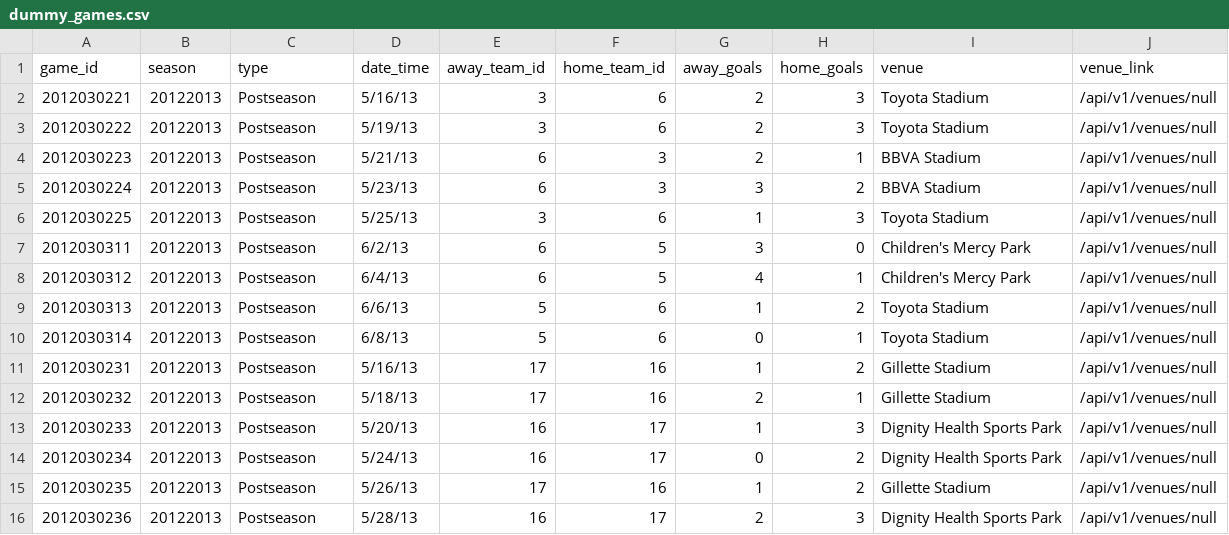
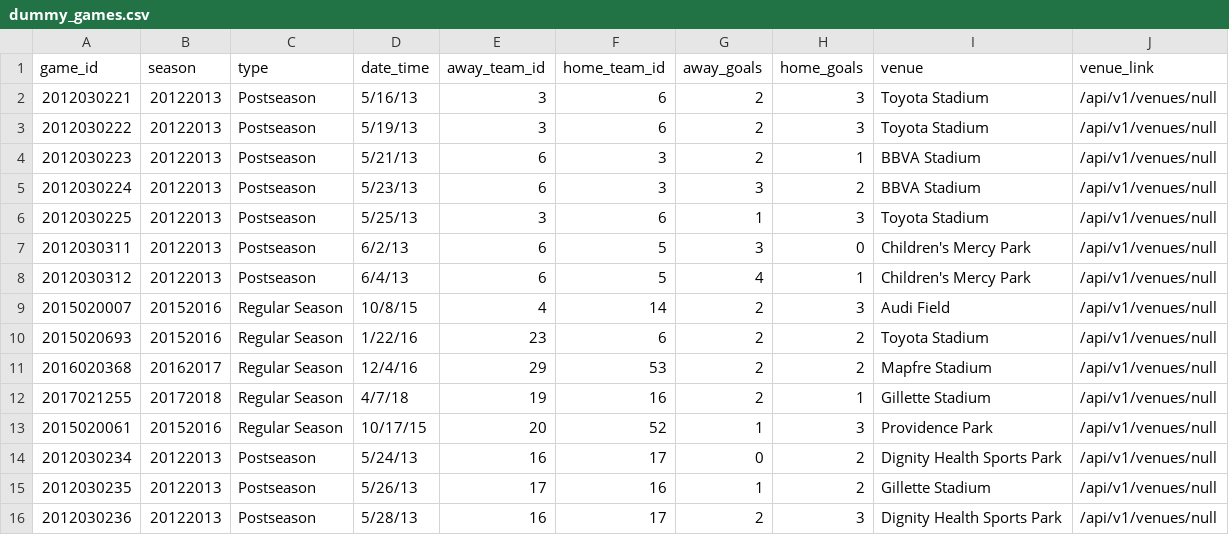
Before and after one commit to turingschool-examples/futbol, a CSV file: dummy_data/dummy_games.csv, drawn as a sheet.

Commit message:
Add sampled data from multiple parts of original files

```diff
--- a/dummy_data/dummy_games.csv
+++ b/dummy_data/dummy_games.csv
@@ -8,7 +8,7 @@ game_id,season,type,date_time,away_team_id,home_team_id,away_goals,home_goals,ve
 2012030312,20122013,Postseason,6/4/13,6,5,4,1,Children's Mercy Park,/api/v1/venues/null
-2012030313,20122013,Postseason,6/6/13,5,6,1,2,Toyota Stadium,/api/v1/venues/null
-2012030314,20122013,Postseason,6/8/13,5,6,0,1,Toyota Stadium,/api/v1/venues/null
-2012030231,20122013,Postseason,5/16/13,17,16,1,2,Gillette Stadium,/api/v1/venues/null
-2012030232,20122013,Postseason,5/18/13,17,16,2,1,Gillette Stadium,/api/v1/venues/null
-2012030233,20122013,Postseason,5/20/13,16,17,1,3,Dignity Health Sports Park,/api/v1/venues/null
+2015020007,20152016,Regular Season,10/8/15,4,14,2,3,Audi Field,/api/v1/venues/null
+2015020693,20152016,Regular Season,1/22/16,23,6,2,2,Toyota Stadium,/api/v1/venues/null
+2016020368,20162017,Regular Season,12/4/16,29,53,2,2,Mapfre Stadium,/api/v1/venues/null
+2017021255,20172018,Regular Season,4/7/18,19,16,2,1,Gillette Stadium,/api/v1/venues/null
+2015020061,20152016,Regular Season,10/17/15,20,52,1,3,Providence Park,/api/v1/venues/null
 2012030234,20122013,Postseason,5/24/13,16,17,0,2,Dignity Health Sports Park,/api/v1/venues/null
```
Also changed, not shown: dummy_data/dummy_game_teams.csv.
